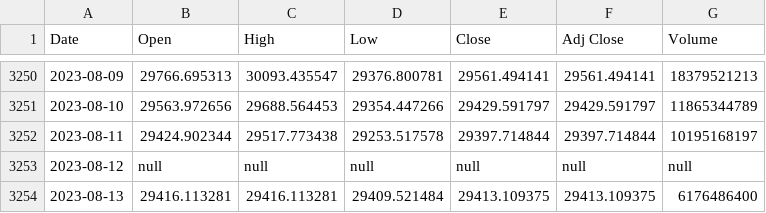
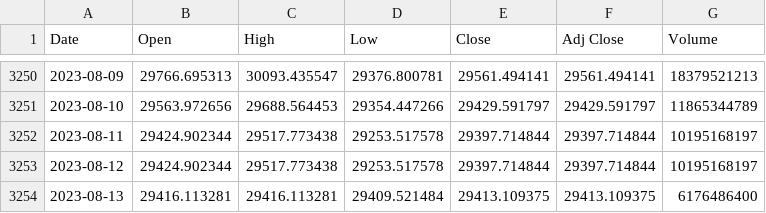
Before and after one commit to khatuantran/btc-simulator-chart, a CSV file: BTC-USD.csv, drawn as a sheet; only a part is shown, gaps mark what is left out.

```diff
--- a/BTC-USD.csv
+++ b/BTC-USD.csv
@@ -3252,3 +3252,3 @@ Date,Open,High,Low,Close,Adj Close,Volume
 2023-08-11,29424.902344,29517.773438,29253.517578,29397.714844,29397.714844,10195168197
-2023-08-12,null,null,null,null,null,null
+2023-08-12,29424.902344,29517.773438,29253.517578,29397.714844,29397.714844,10195168197
 2023-08-13,29416.113281,29416.113281,29409.521484,29413.109375,29413.109375,6176486400
```
Also changed, not shown: 2 other files.
